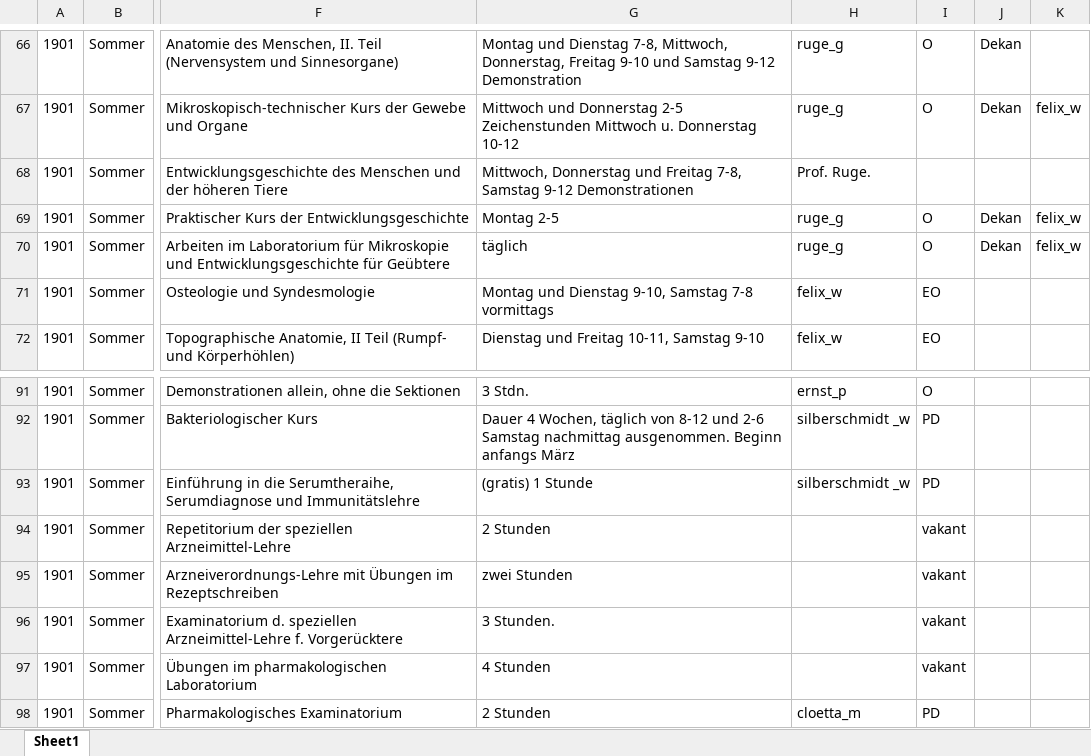
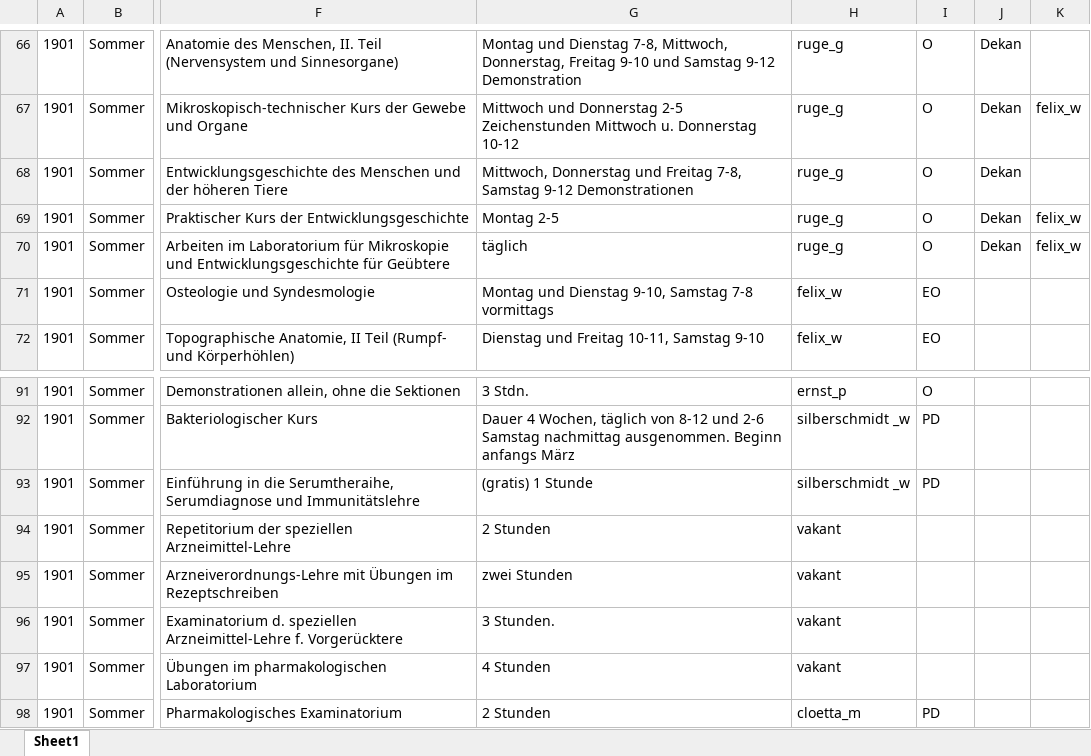
Before and after one commit to rogrut-uzh/histvv-2025, an Excel workbook: data-migration/xlsx_1900-/1901_Sommer.xlsx, sheet Sheet1, drawn as a sheet; only a part is shown, gaps mark what is left out; values as stored, in another font and other column widths than the file's, no borders; the diff names each change by its address in the sheet, - before the commit and + after, or states it on an @@ line.

```diff
--- a/data-migration/xlsx_1900-/1901_Sommer.xlsx (sheet Sheet1)
+++ b/data-migration/xlsx_1900-/1901_Sommer.xlsx (sheet Sheet1)
-H68: Prof. Ruge.
+H68: ruge_g
-I68: (empty)
+I68: O
-J68: (empty)
+J68: Dekan
-H94:H97: (empty)
+H94:H97: vakant
-I94:I97: vakant
+I94:I97: (empty)
```
Also changed, not shown: data-migration/xlsx_1900-/1909_Sommer.xlsx, data-migration/xlsx_1900-/1914_Winter.xlsx, 8 other files.
